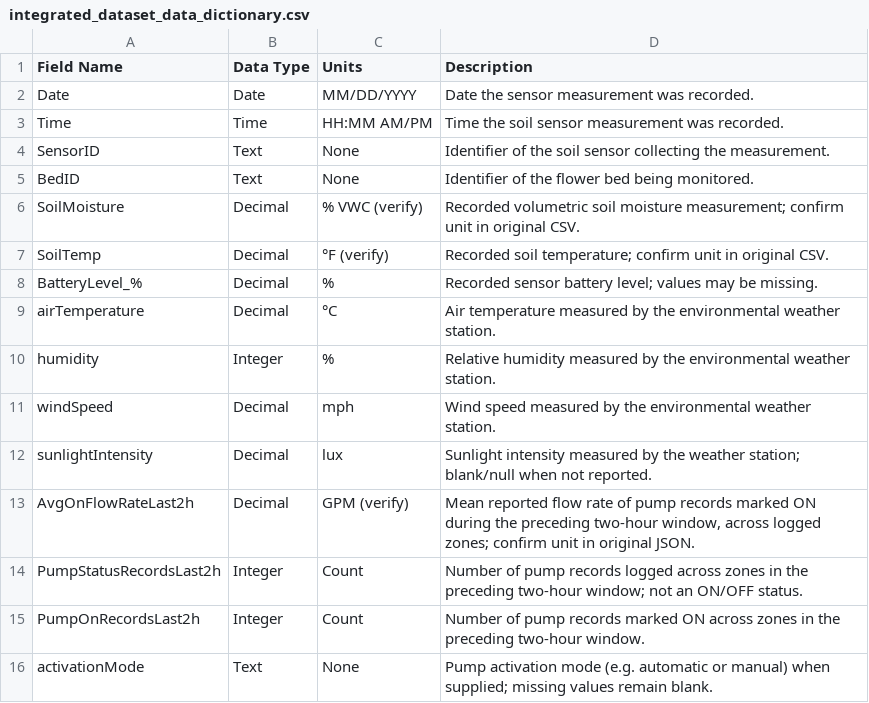
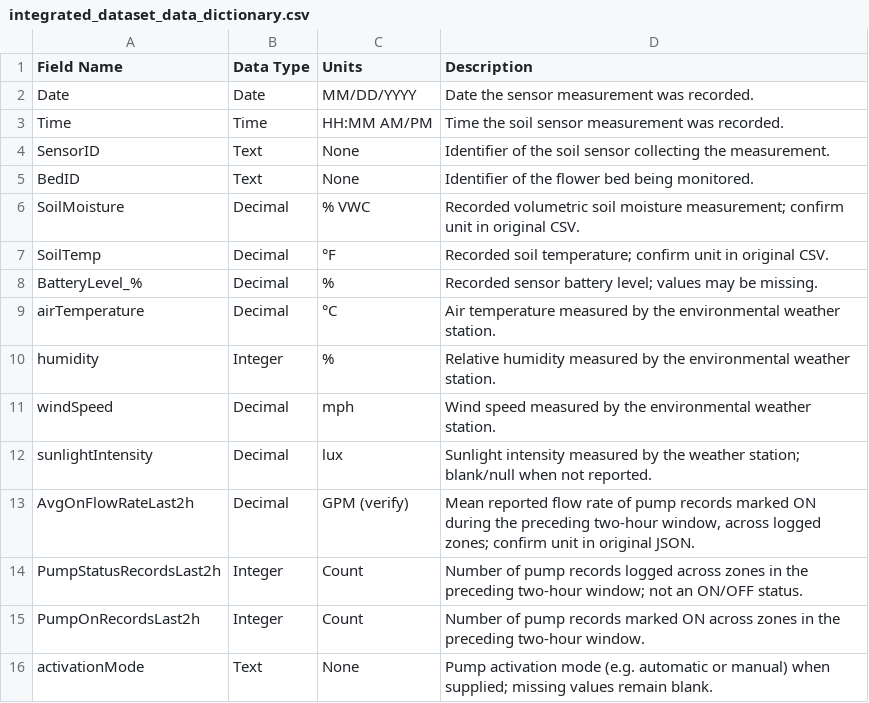
Before and after one commit to KGLOVE18/friendly-sniffle, a CSV file: source-data/integrated_dataset_data_dictionary.csv, drawn as a sheet.

Commit message:
Update integrated_dataset_data_dictionary.csv

```diff
--- a/source-data/integrated_dataset_data_dictionary.csv
+++ b/source-data/integrated_dataset_data_dictionary.csv
@@ -5,4 +5,4 @@ SensorID,Text,None,Identifier of the soil sensor collecting the measurement.
 BedID,Text,None,Identifier of the flower bed being monitored.
-SoilMoisture,Decimal,% VWC (verify),Recorded volumetric soil moisture measurement; confirm unit in original CSV.
-SoilTemp,Decimal,°F (verify),Recorded soil temperature; confirm unit in original CSV.
+SoilMoisture,Decimal,% VWC,Recorded volumetric soil moisture measurement; confirm unit in original CSV.
+SoilTemp,Decimal,°F ,Recorded soil temperature; confirm unit in original CSV.
 BatteryLevel_%,Decimal,%,Recorded sensor battery level; values may be missing.
```
